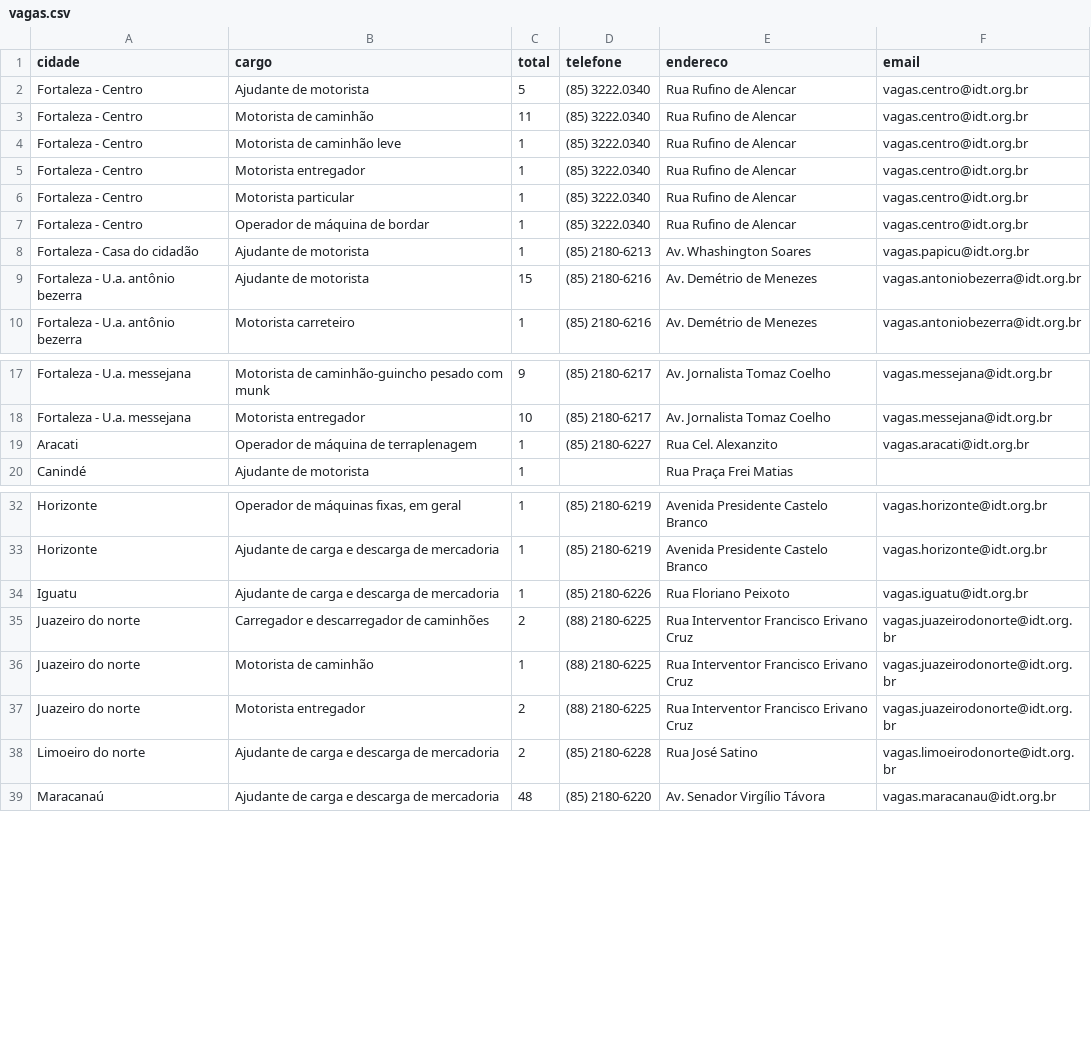
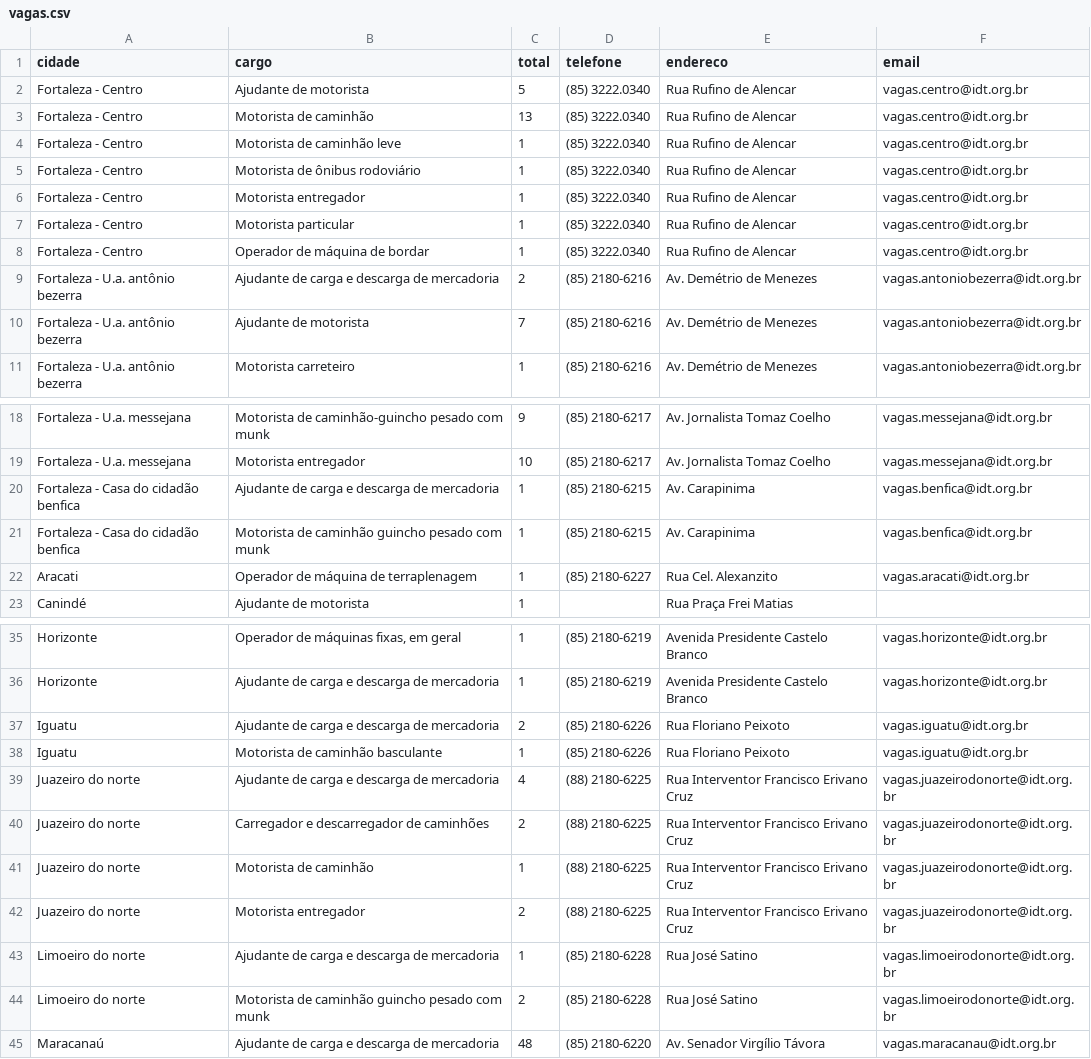
Before and after one commit to jfilhoempresarial-ops/tralienigena, a CSV file: vagas.csv, drawn as a sheet; only a part is shown, gaps mark what is left out; the diff covers the shown part only.

```diff
--- a/vagas.csv
+++ b/vagas.csv
@@ -2,4 +2,5 @@ cidade,cargo,total,telefone,endereco,email
 Fortaleza - Centro,Ajudante de motorista,5,(85) 3222.0340,Rua Rufino de Alencar,vagas.centro@idt.org.br
-Fortaleza - Centro,Motorista de caminhão,11,(85) 3222.0340,Rua Rufino de Alencar,vagas.centro@idt.org.br
+Fortaleza - Centro,Motorista de caminhão,13,(85) 3222.0340,Rua Rufino de Alencar,vagas.centro@idt.org.br
 Fortaleza - Centro,Motorista de caminhão leve,1,(85) 3222.0340,Rua Rufino de Alencar,vagas.centro@idt.org.br
+Fortaleza - Centro,Motorista de ônibus rodoviário,1,(85) 3222.0340,Rua Rufino de Alencar,vagas.centro@idt.org.br
 Fortaleza - Centro,Motorista entregador,1,(85) 3222.0340,Rua Rufino de Alencar,vagas.centro@idt.org.br
@@ -7,4 +8,4 @@ Fortaleza - Centro,Motorista particular,1,(85) 3222.0340,Rua Rufino de Alencar,v
 Fortaleza - Centro,Operador de máquina de bordar,1,(85) 3222.0340,Rua Rufino de Alencar,vagas.centro@idt.org.br
-Fortaleza - Casa do cidadão,Ajudante de motorista,1,(85) 2180-6213,Av. Whashington Soares,vagas.papicu@idt.org.br
-Fortaleza - U.a. antônio bezerra,Ajudante de motorista,15,(85) 2180-6216,Av. Demétrio de Menezes,vagas.antoniobezerra@idt.org.br
+Fortaleza - U.a. antônio bezerra,Ajudante de carga e descarga de mercadoria,2,(85) 2180-6216,Av. Demétrio de Menezes,vagas.antoniobezerra@idt.org.br
+Fortaleza - U.a. antônio bezerra,Ajudante de motorista,7,(85) 2180-6216,Av. Demétrio de Menezes,vagas.antoniobezerra@idt.org.br
 Fortaleza - U.a. antônio bezerra,Motorista carreteiro,1,(85) 2180-6216,Av. Demétrio de Menezes,vagas.antoniobezerra@idt.org.br
@@ -18,2 +19,4 @@ Fortaleza - U.a. messejana,Motorista de caminhão-guincho pesado com munk,9,(85)
 Fortaleza - U.a. messejana,Motorista entregador,10,(85) 2180-6217,Av. Jornalista Tomaz Coelho,vagas.messejana@idt.org.br
+Fortaleza - Casa do cidadão benfica,Ajudante de carga e descarga de mercadoria,1,(85) 2180-6215,Av. Carapinima,vagas.benfica@idt.org.br
+Fortaleza - Casa do cidadão benfica,Motorista de caminhão guincho pesado com munk,1,(85) 2180-6215,Av. Carapinima,vagas.benfica@idt.org.br
 Aracati,Operador de máquina de terraplenagem,1,(85) 2180-6227,Rua Cel. Alexanzito,vagas.aracati@idt.org.br
@@ -33,3 +36,5 @@ Horizonte,"Operador de máquinas fixas, em geral",1,(85) 2180-6219,Avenida Presi
 Horizonte,Ajudante de carga e descarga de mercadoria,1,(85) 2180-6219,Avenida Presidente Castelo Branco,vagas.horizonte@idt.org.br
-Iguatu,Ajudante de carga e descarga de mercadoria,1,(85) 2180-6226,Rua Floriano Peixoto,vagas.iguatu@idt.org.br
+Iguatu,Ajudante de carga e descarga de mercadoria,2,(85) 2180-6226,Rua Floriano Peixoto,vagas.iguatu@idt.org.br
+Iguatu,Motorista de caminhão basculante,1,(85) 2180-6226,Rua Floriano Peixoto,vagas.iguatu@idt.org.br
+Juazeiro do norte,Ajudante de carga e descarga de mercadoria,4,(88) 2180-6225,Rua Interventor Francisco Erivano Cruz,vagas.juazeirodonorte@idt.org.br
 Juazeiro do norte,Carregador e descarregador de caminhões,2,(88) 2180-6225,Rua Interventor Francisco Erivano Cruz,vagas.juazeirodonorte@idt.org.br
@@ -37,3 +42,4 @@ Juazeiro do norte,Motorista de caminhão,1,(88) 2180-6225,Rua Interventor Franci
 Juazeiro do norte,Motorista entregador,2,(88) 2180-6225,Rua Interventor Francisco Erivano Cruz,vagas.juazeirodonorte@idt.org.br
-Limoeiro do norte,Ajudante de carga e descarga de mercadoria,2,(85) 2180-6228,Rua José Satino,vagas.limoeirodonorte@idt.org.br
+Limoeiro do norte,Ajudante de carga e descarga de mercadoria,1,(85) 2180-6228,Rua José Satino,vagas.limoeirodonorte@idt.org.br
+Limoeiro do norte,Motorista de caminhão guincho pesado com munk,2,(85) 2180-6228,Rua José Satino,vagas.limoeirodonorte@idt.org.br
 Maracanaú,Ajudante de carga e descarga de mercadoria,48,(85) 2180-6220,Av. Senador Virgílio Távora,vagas.maracanau@idt.org.br
```
Also changed, not shown: 1 added row, 1 removed row and 3 edited cells elsewhere in this file.
